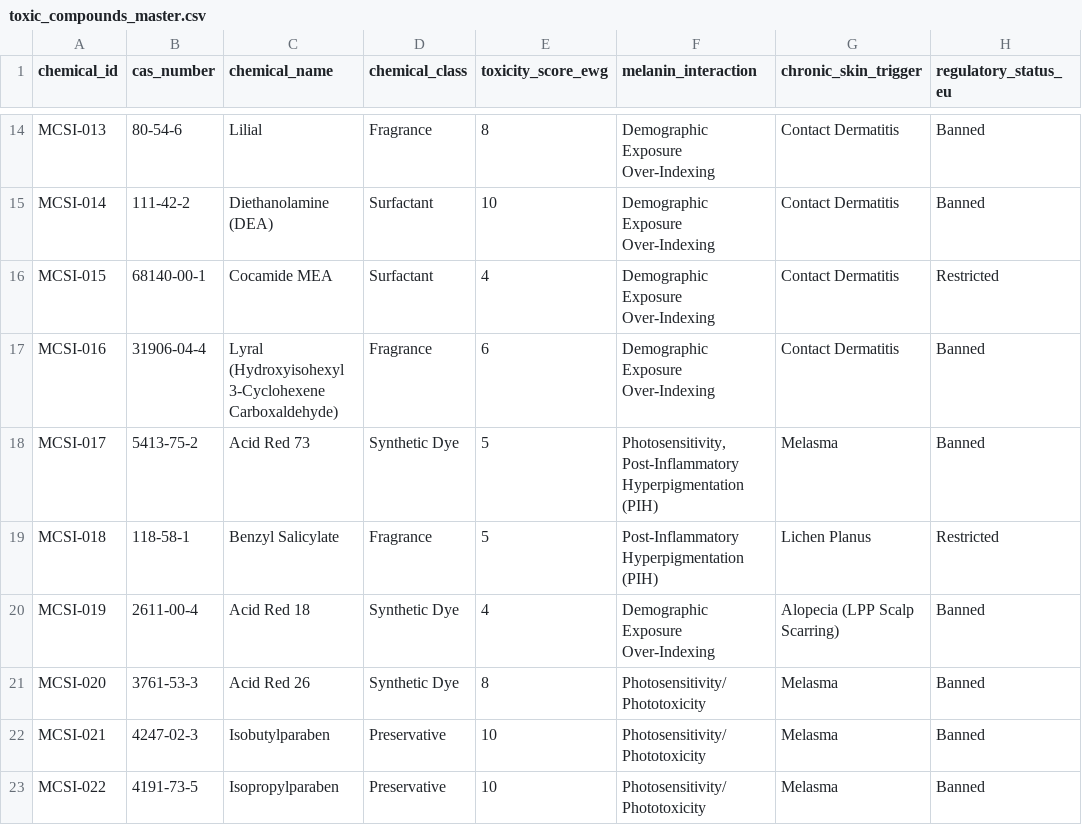
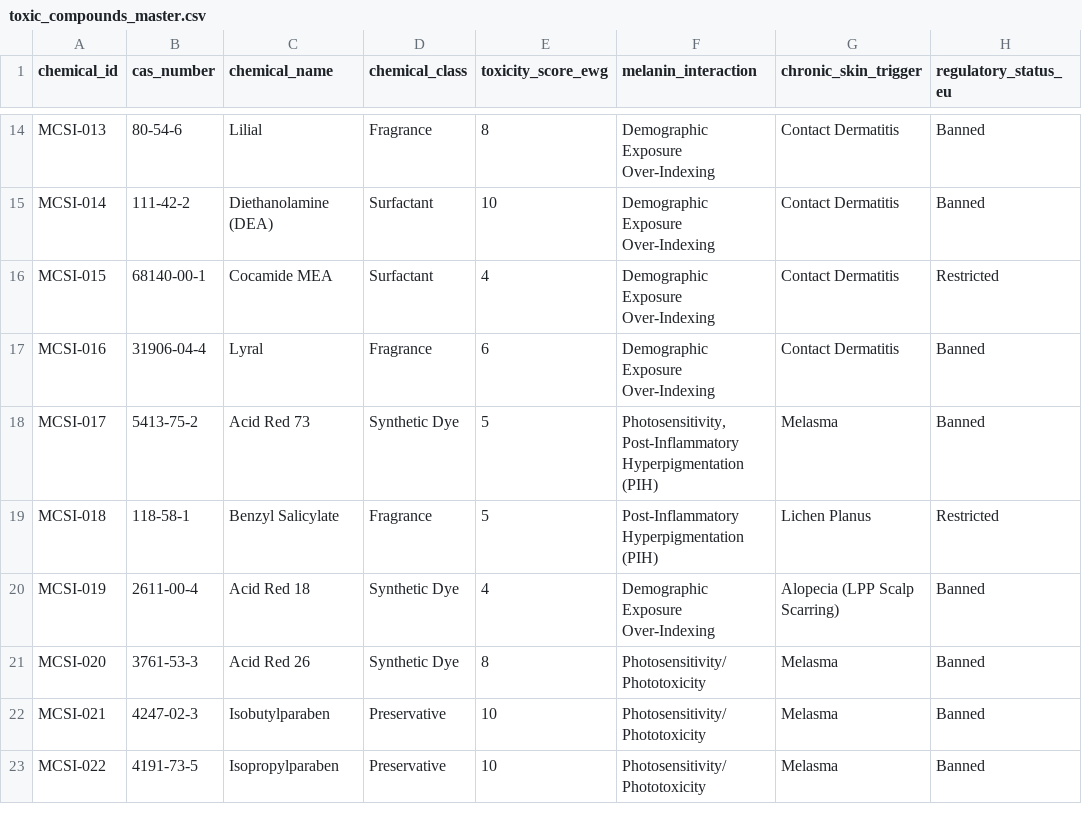
Before and after one commit to Slippery-Elm/multicultural-cosmetic-safety-model, a CSV file: data/toxic_compounds_master.csv, drawn as a sheet; only a part is shown, gaps mark what is left out; the diff names each change by its address in the sheet, - before the commit and + after, or states it on an @@ line.

Commit message:
Update toxic_compounds_master.csv

```diff
--- a/data/toxic_compounds_master.csv
+++ b/data/toxic_compounds_master.csv
-C17 (chemical_name): Lyral (Hydroxyisohexyl 3-Cyclohexene Carboxaldehyde)
+C17 (chemical_name): Lyral
```
